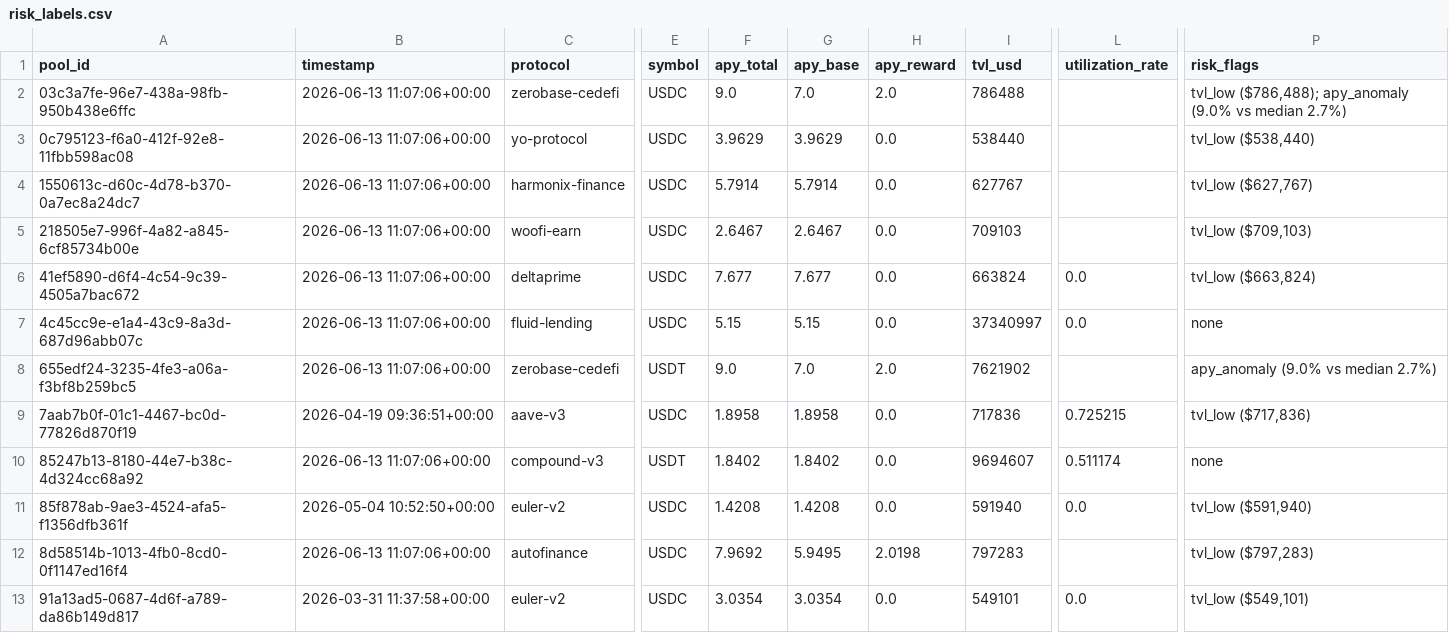
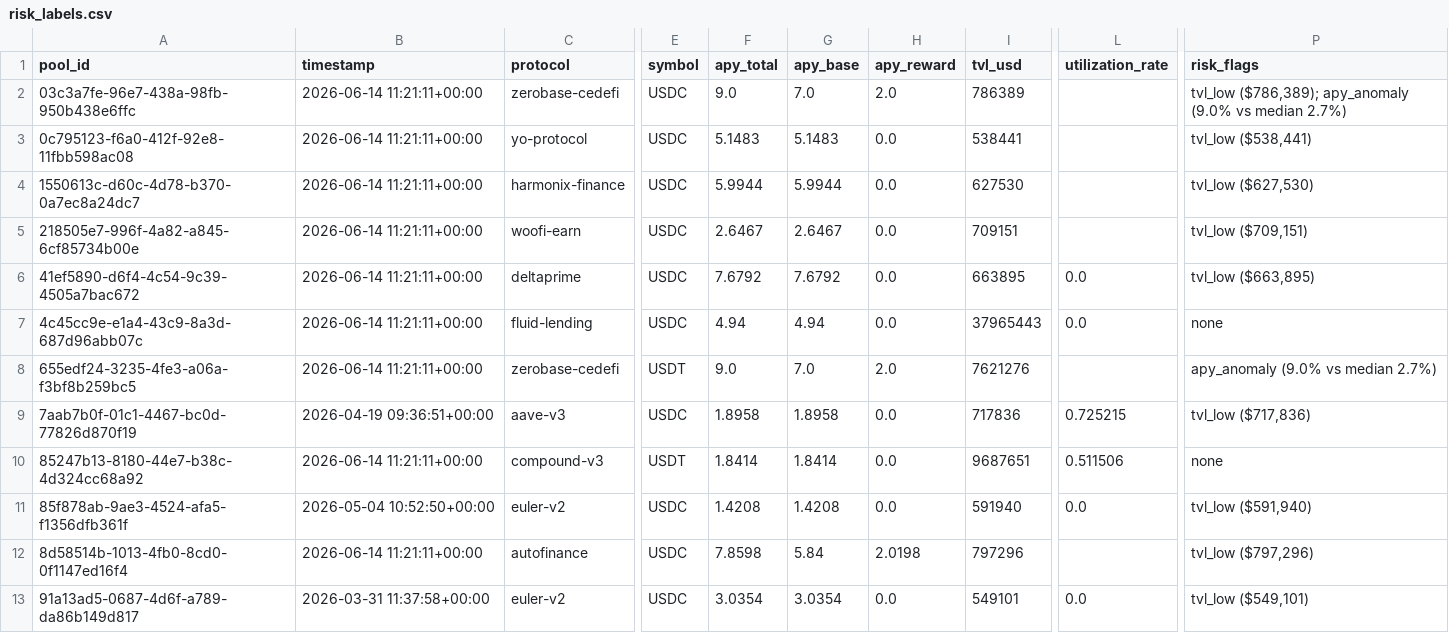
Before and after one commit to m-marcolazzeri/defi-monitor, a CSV file: data/risk_labels.csv, drawn as a sheet; only a part is shown, gaps mark what is left out; the diff covers the shown part only; the diff names each change by its address in the sheet, - before the commit and + after, or states it on an @@ line.

```diff
--- a/data/risk_labels.csv
+++ b/data/risk_labels.csv
-B2:B8 (timestamp): 2026-06-13 11:07:06+00:00
+B2:B8 (timestamp): 2026-06-14 11:21:11+00:00
-I2 (tvl_usd): 786488
+I2 (tvl_usd): 786389
-P2 (risk_flags): tvl_low ($786,488); apy_anomaly (9.0%…
+P2 (risk_flags): tvl_low ($786,389); apy_anomaly (9.0%…
-F3 (apy_total): 3.9629
+F3 (apy_total): 5.1483
-G3 (apy_base): 3.9629
+G3 (apy_base): 5.1483
-I3 (tvl_usd): 538440
+I3 (tvl_usd): 538441
-P3 (risk_flags): tvl_low ($538,440)
+P3 (risk_flags): tvl_low ($538,441)
-F4 (apy_total): 5.7914
+F4 (apy_total): 5.9944
-G4 (apy_base): 5.7914
+G4 (apy_base): 5.9944
-I4 (tvl_usd): 627767
+I4 (tvl_usd): 627530
-P4 (risk_flags): tvl_low ($627,767)
+P4 (risk_flags): tvl_low ($627,530)
-I5 (tvl_usd): 709103
+I5 (tvl_usd): 709151
-P5 (risk_flags): tvl_low ($709,103)
+P5 (risk_flags): tvl_low ($709,151)
-F6 (apy_total): 7.677
+F6 (apy_total): 7.6792
-G6 (apy_base): 7.677
+G6 (apy_base): 7.6792
-I6 (tvl_usd): 663824
+I6 (tvl_usd): 663895
-P6 (risk_flags): tvl_low ($663,824)
+P6 (risk_flags): tvl_low ($663,895)
-F7 (apy_total): 5.15
+F7 (apy_total): 4.94
-G7 (apy_base): 5.15
+G7 (apy_base): 4.94
-I7 (tvl_usd): 37340997
+I7 (tvl_usd): 37965443
-I8 (tvl_usd): 7621902
+I8 (tvl_usd): 7621276
-B10 (timestamp): 2026-06-13 11:07:06+00:00
+B10 (timestamp): 2026-06-14 11:21:11+00:00
-F10 (apy_total): 1.8402
+F10 (apy_total): 1.8414
-G10 (apy_base): 1.8402
+G10 (apy_base): 1.8414
-I10 (tvl_usd): 9694607
+I10 (tvl_usd): 9687651
-L10 (utilization_rate): 0.511174
+L10 (utilization_rate): 0.511506
-B12 (timestamp): 2026-06-13 11:07:06+00:00
+B12 (timestamp): 2026-06-14 11:21:11+00:00
-F12 (apy_total): 7.9692
+F12 (apy_total): 7.8598
-G12 (apy_base): 5.9495
+G12 (apy_base): 5.84
-I12 (tvl_usd): 797283
+I12 (tvl_usd): 797296
-P12 (risk_flags): tvl_low ($797,283)
+P12 (risk_flags): tvl_low ($797,296)
```
Also changed, not shown: 29 edited cells elsewhere in this file, data/anomalies.csv, data/multi_protocol.csv, 1 other file.
